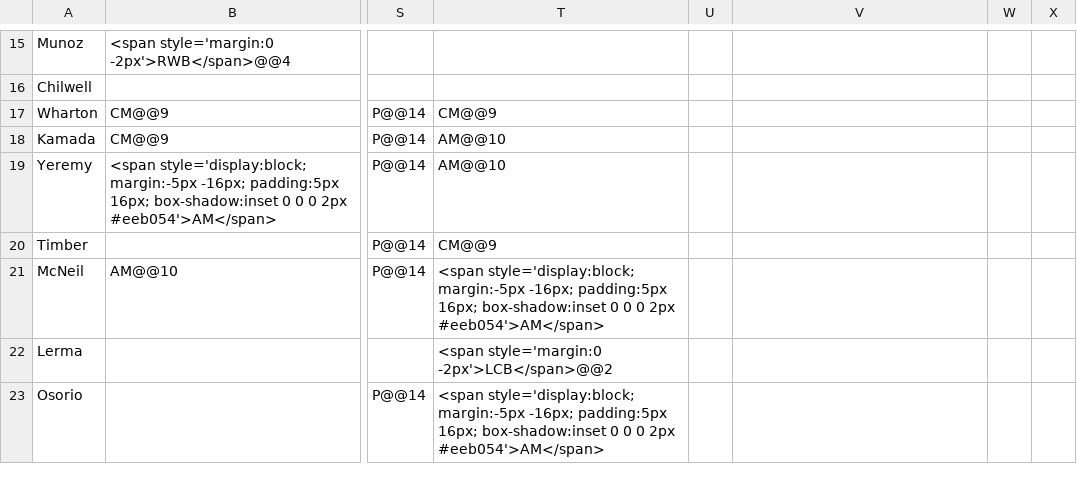
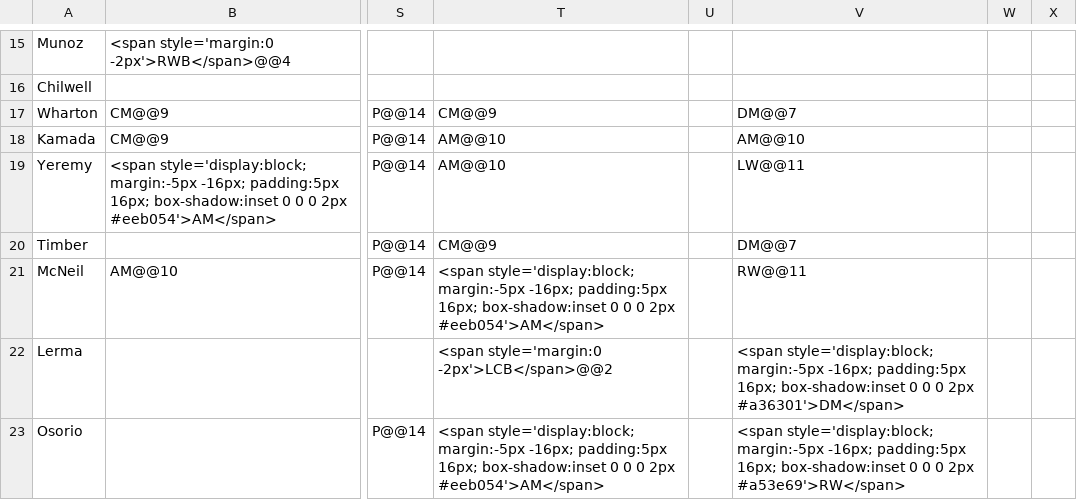
Before and after one commit to TopMarx/ffscout-chart-data, a CSV file: data/I5dDA.csv, drawn as a sheet; only a part is shown, gaps mark what is left out; the diff covers the shown part only; the diff names each change by its address in the sheet, - before the commit and + after, or states it on an @@ line.

```diff
--- a/data/I5dDA.csv
+++ b/data/I5dDA.csv
-V17: (empty)
+V17: DM@@7
-V18: (empty)
+V18: AM@@10
-V19: (empty)
+V19: LW@@11
-V20: (empty)
+V20: DM@@7
-V21: (empty)
+V21: RW@@11
-V22: (empty)
+V22: <span style='display:block; margin:-5px -16px; padding:5px 16px; box-shadow:inset 0 0 0 2px #a36301'>DM</span>
-V23: (empty)
+V23: <span style='display:block; margin:-5px -16px; padding:5px 16px; box-shadow:inset 0 0 0 2px #a53e69'>RW</span>
```
Also changed, not shown: 2 added rows, 2 removed rows and 10 edited cells elsewhere in this file, data/6dJZF.csv, data/GXlrL.csv, 57 other files.
